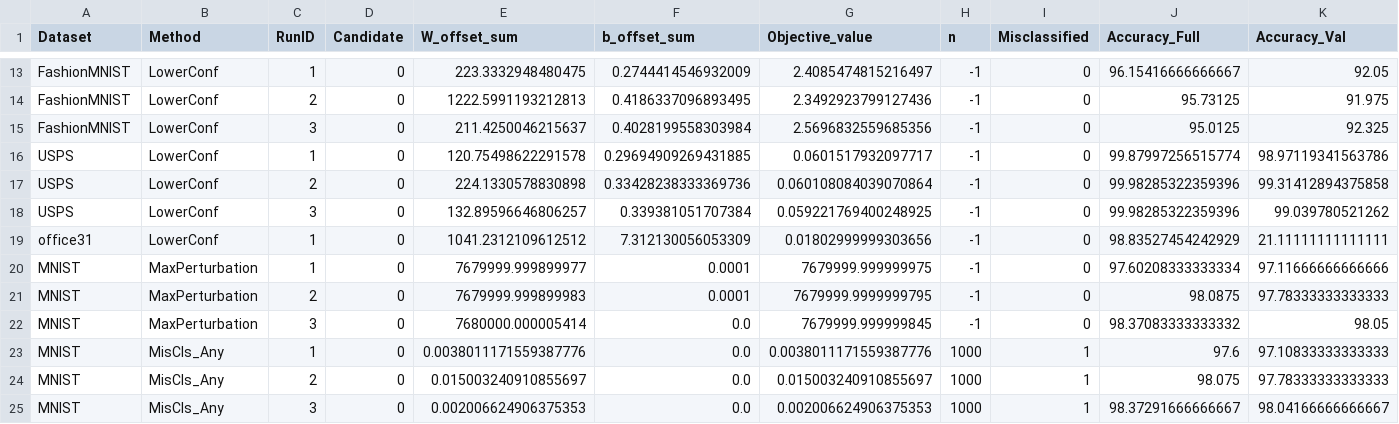
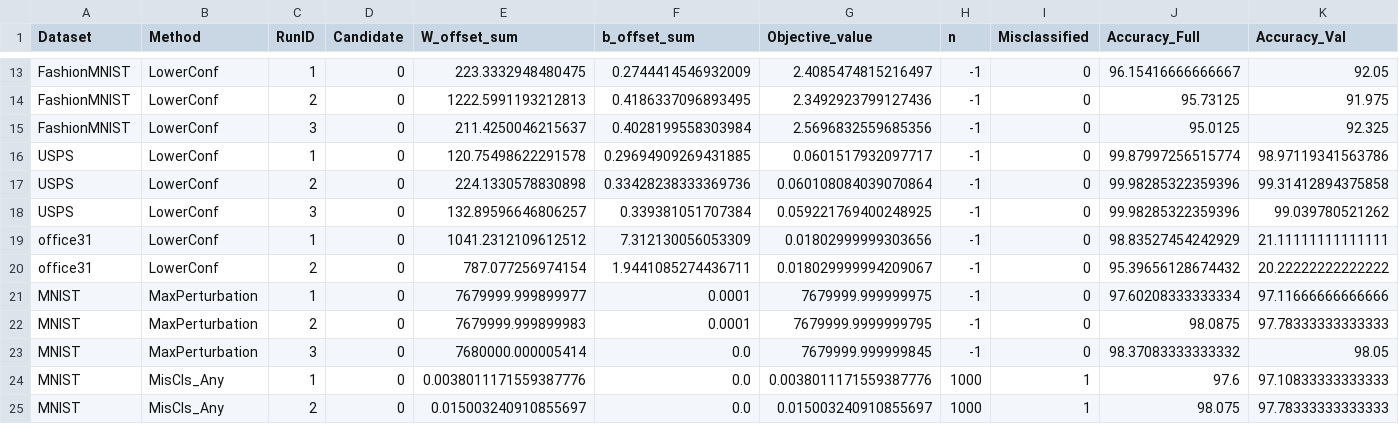
Before and after one commit to MuyeedAhmed/NN_Verification, a CSV file: ConstraintOptimization/Stats/MILP_log.csv, drawn as a sheet; only a part is shown, gaps mark what is left out; the shorter side is filled out with more unchanged rows; rows hold the shown columns only; the diff names each change by its address in the sheet, - before the commit and + after, or states it on an @@ line.

```diff
--- a/ConstraintOptimization/Stats/MILP_log.csv
+++ b/ConstraintOptimization/Stats/MILP_log.csv
+row 20: office31 | LowerConf | 2 | 0 | 787.077256974154 | 1.9441085274436711 | 0.018029999994209067 | -1 | 0 | 95.39656128674432 | 20.22222222222222
```
Also changed, not shown: ConstraintOptimization/Stats/Summary.csv.
